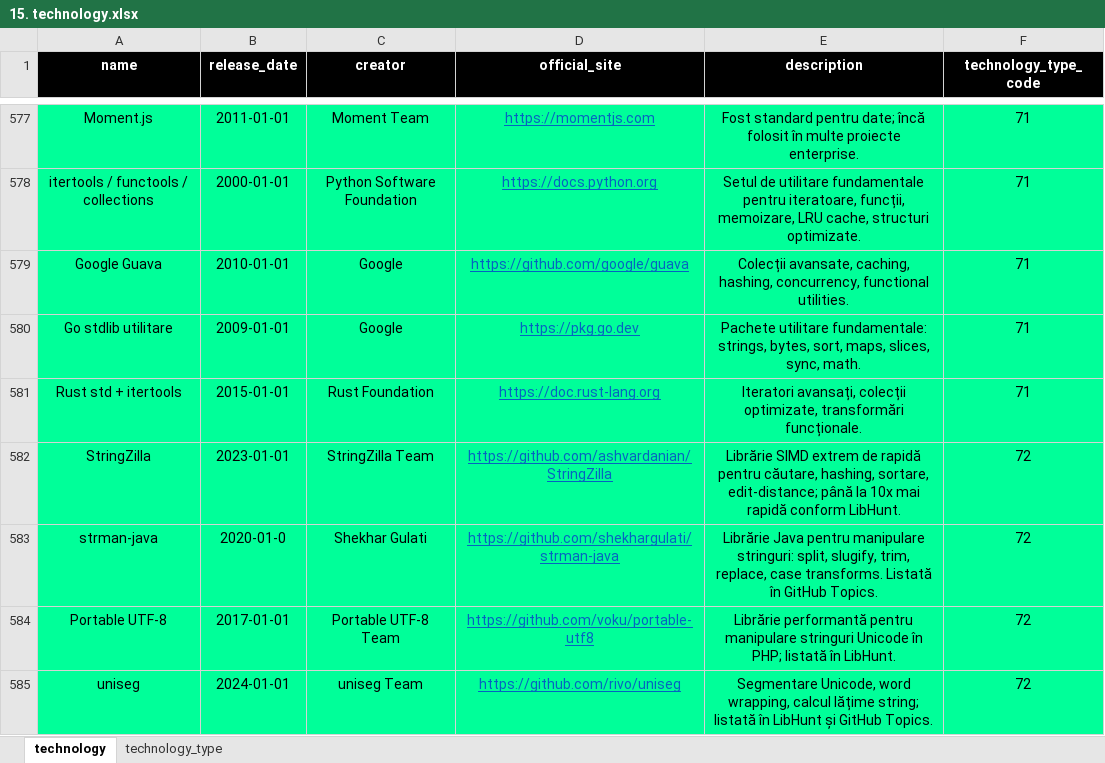
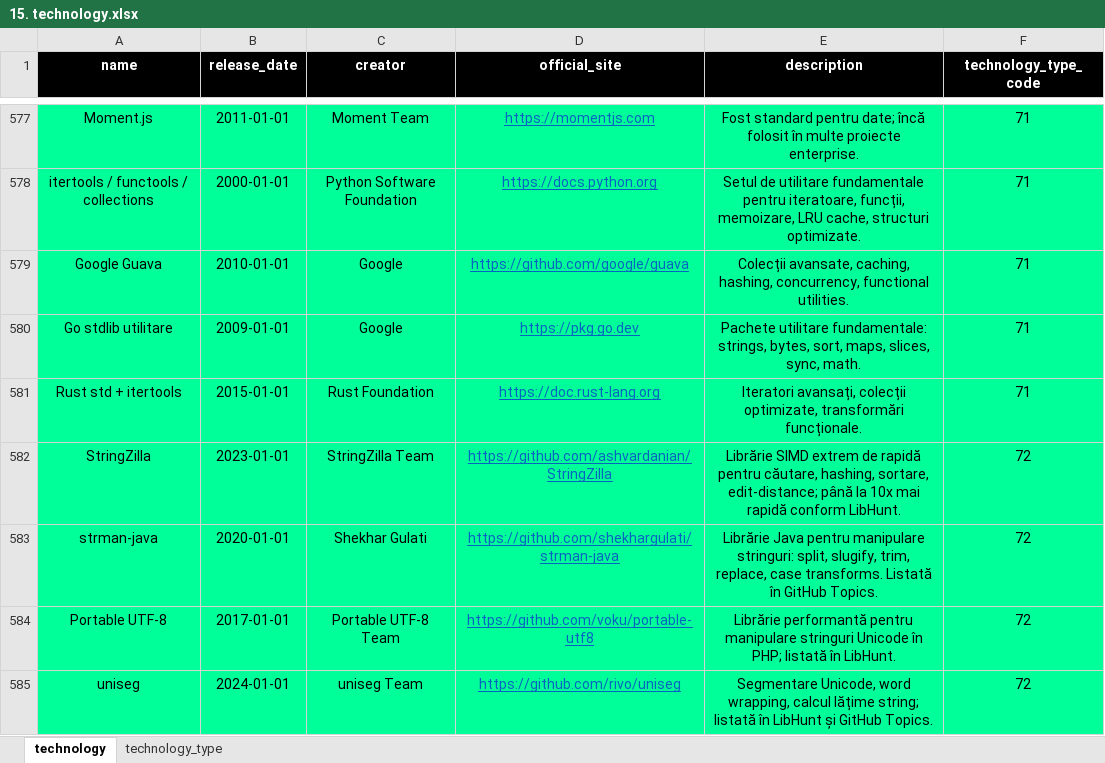
Before and after one commit to ProcopieGabi0112/Tech_Hunt_Engine, an Excel workbook: 2. Components/2.1. Cloud Component/2.1.1. Autonomous_Database/3. autonomous_db_owner (wip)/4. dml/1. skill_area [13-17,5]/15. technology.xlsx, sheet technology, drawn as a sheet; only a part is shown, gaps mark what is left out; values as stored, in another font and other column widths than the file's, no borders; the diff names each change by its address in the sheet, - before the commit and + after, or states it on an @@ line.

```diff
--- a/2. Components/2.1. Cloud Component/2.1.1. Autonomous_Database/3. autonomous_db_owner (wip)/4. dml/1. skill_area [13-17,5]/15. technology.xlsx (sheet technology)
+++ b/2. Components/2.1. Cloud Component/2.1.1. Autonomous_Database/3. autonomous_db_owner (wip)/4. dml/1. skill_area [13-17,5]/15. technology.xlsx (sheet technology)
-B583 (release_date): 2020‑01‑0
+B583 (release_date): 2020‑01‑01
```
Also changed, not shown: 2 other files.
